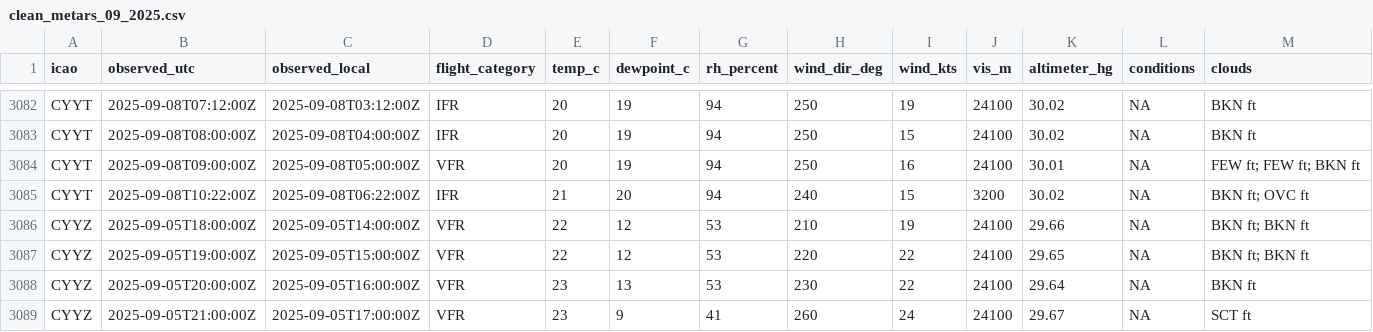
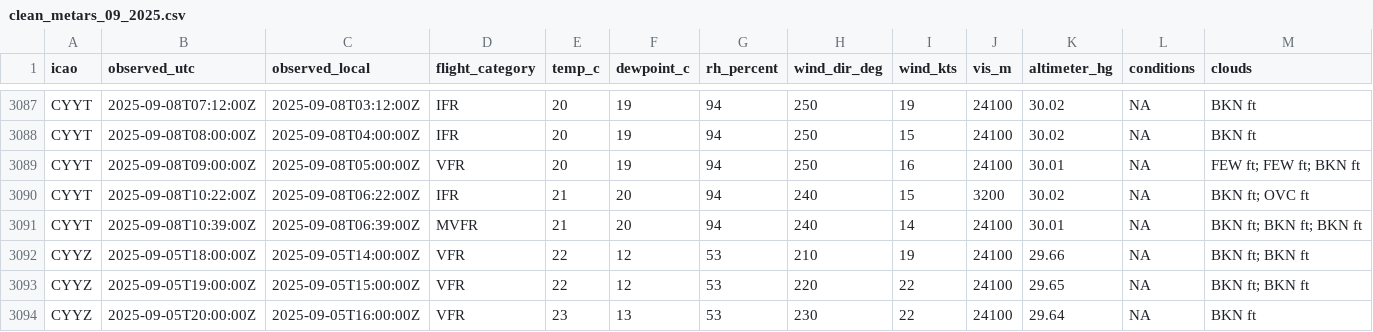
Before and after one commit to NoahCornish/Canada-Flight-Conditions-Research-Project, a CSV file: clean_metars_09_2025.csv, drawn as a sheet; only a part is shown, gaps mark what is left out; the shorter side is filled out with more unchanged rows; rows hold the shown columns only; the diff covers the shown part only; the diff names each change by its address in the sheet, - before the commit and + after, or states it on an @@ line.

```diff
--- a/clean_metars_09_2025.csv
+++ b/clean_metars_09_2025.csv
+row 3091: CYYT | 2025-09-08T10:39:00Z | 2025-09-08T06:39:00Z | MVFR | 21 | 20 | 94 | 240 | 14 | 24100 | 30.01 | NA | BKN ft; BKN ft; BKN ft
```
Also changed, not shown: 5 added rows elsewhere in this file, clean_metars.csv, 4 other files.
